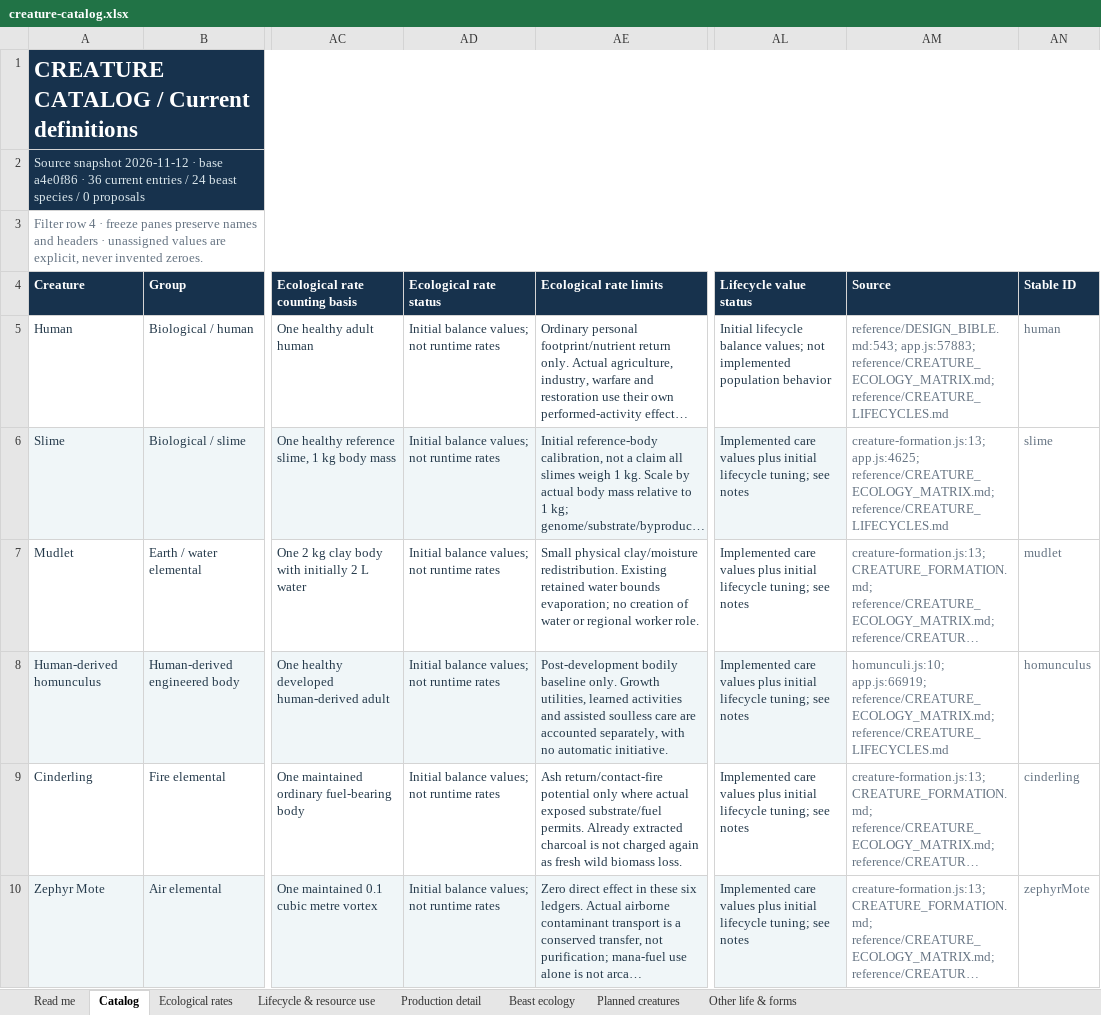
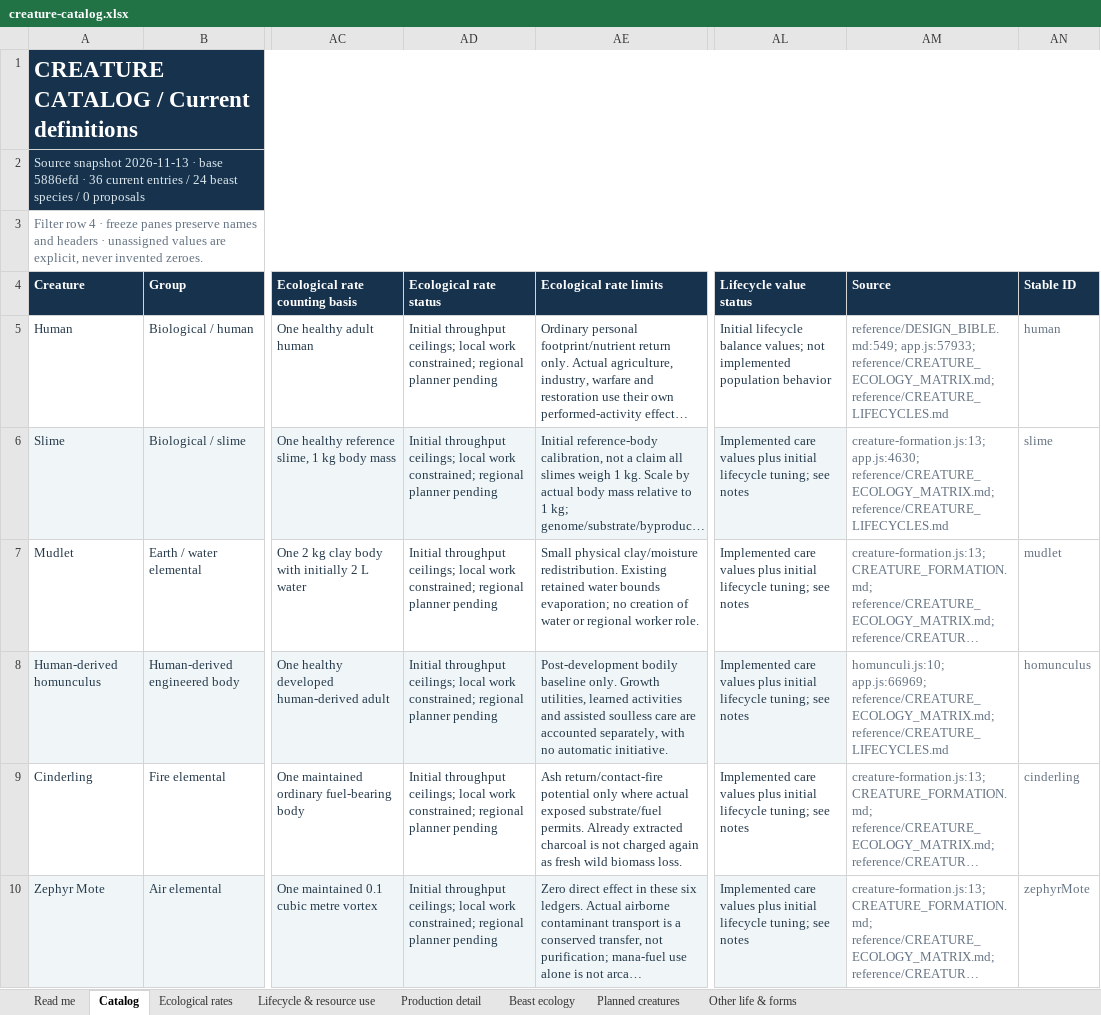
Before and after one commit to HelHeresyDev/Helix-Heresy, an Excel workbook: reference/creature-catalog.xlsx, sheet Catalog, drawn as a sheet; only a part is shown, gaps mark what is left out; long unchanged cells end in …; values as stored, in another font and other column widths than the file's, no borders; table styles not drawn; the diff covers the shown part only; the diff names each change by its address in the sheet, - before the commit and + after, or states it on an @@ line.

Commit message:
Implement finite individual beast abilities and ecology

```diff
--- a/reference/creature-catalog.xlsx (sheet Catalog)
+++ b/reference/creature-catalog.xlsx (sheet Catalog)
-A2 (Creature): Source snapshot 2026-11-12 · base a4e0f86 · 36…
+A2 (Creature): Source snapshot 2026-11-13 · base 5886efd · 36…
-AD5:AD10 (Ecological rate status): Initial balance values; not runtime rates
+AD5:AD10 (Ecological rate status): Initial throughput ceilings; local work constrained; regional planner pending
-AM5 (Source): reference/DESIGN_BIBLE.md:543; app.js:57883; reference/CREATURE_ECOLOGY_MATRIX.md; reference/CREATURE_LIFECYCLES.md
+AM5 (Source): reference/DESIGN_BIBLE.md:549; app.js:57933; reference/CREATURE_ECOLOGY_MATRIX.md; reference/CREATURE_LIFECYCLES.md
-AM6 (Source): creature-formation.js:13; app.js:4625; reference/CREATURE_ECOLOGY_MATRIX.md; reference/CREATURE_LIFECYCLES.md
+AM6 (Source): creature-formation.js:13; app.js:4630; reference/CREATURE_ECOLOGY_MATRIX.md; reference/CREATURE_LIFECYCLES.md
-AM8 (Source): homunculi.js:10; app.js:66919; reference/CREATURE_ECOLOGY_MATRIX.md; reference/CREATURE_LIFECYCLES.md
+AM8 (Source): homunculi.js:10; app.js:66969; reference/CREATURE_ECOLOGY_MATRIX.md; reference/CREATURE_LIFECYCLES.md
```
Also changed, not shown: 51 edited cells elsewhere in this sheet, sheet Ecological rates, sheet Beast ecology, sheet Production detail, sheet Read me, sheet Other life & forms, 27 other files.
